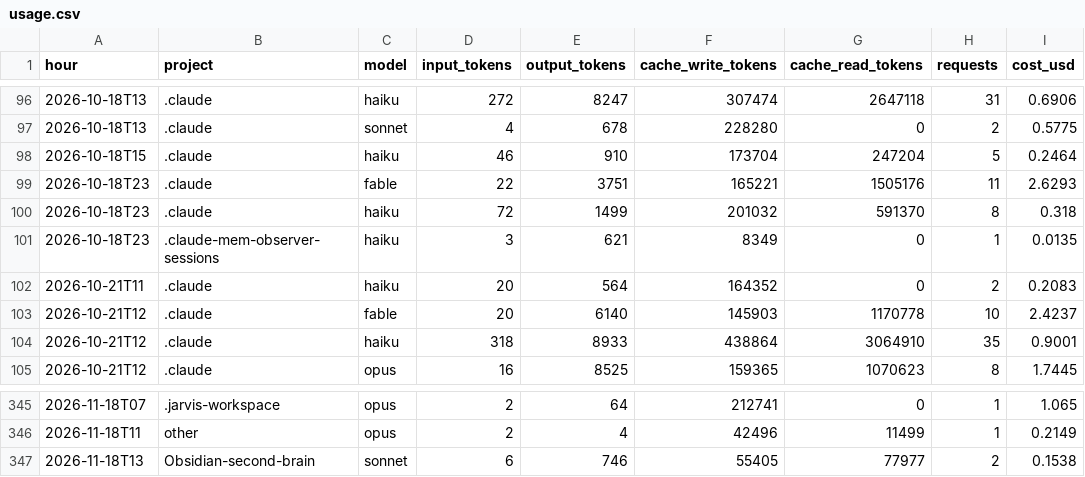
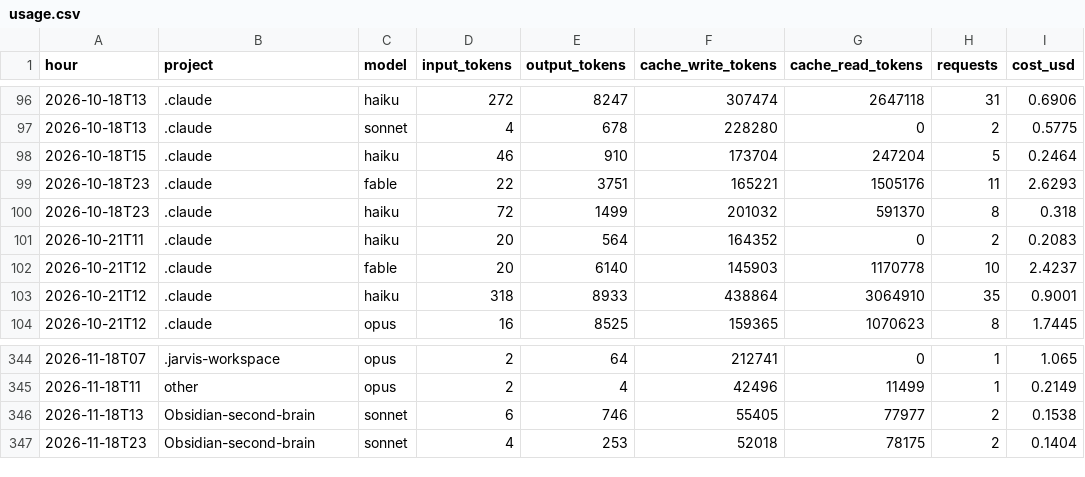
Before and after one commit to Baskers1/claude-usage-data, a CSV file: usage.csv, drawn as a sheet; only a part is shown, gaps mark what is left out; removed rows and columns are numbered as before the commit, all else as after; the diff names each change by its address in the sheet, - before the commit and + after, or states it on an @@ line.

Commit message:
usage 2026-11-18T23:38:37Z

```diff
--- a/usage.csv
+++ b/usage.csv
-row 101: 2026-10-18T23 | .claude-mem-observer-sessions | haiku | 3 | 621 | 8349 | 0 | 1 | 0.0135
+row 347: 2026-11-18T23 | Obsidian-second-brain | sonnet | 4 | 253 | 52018 | 78175 | 2 | 0.1404
```
Also changed, not shown: 1 other file.
